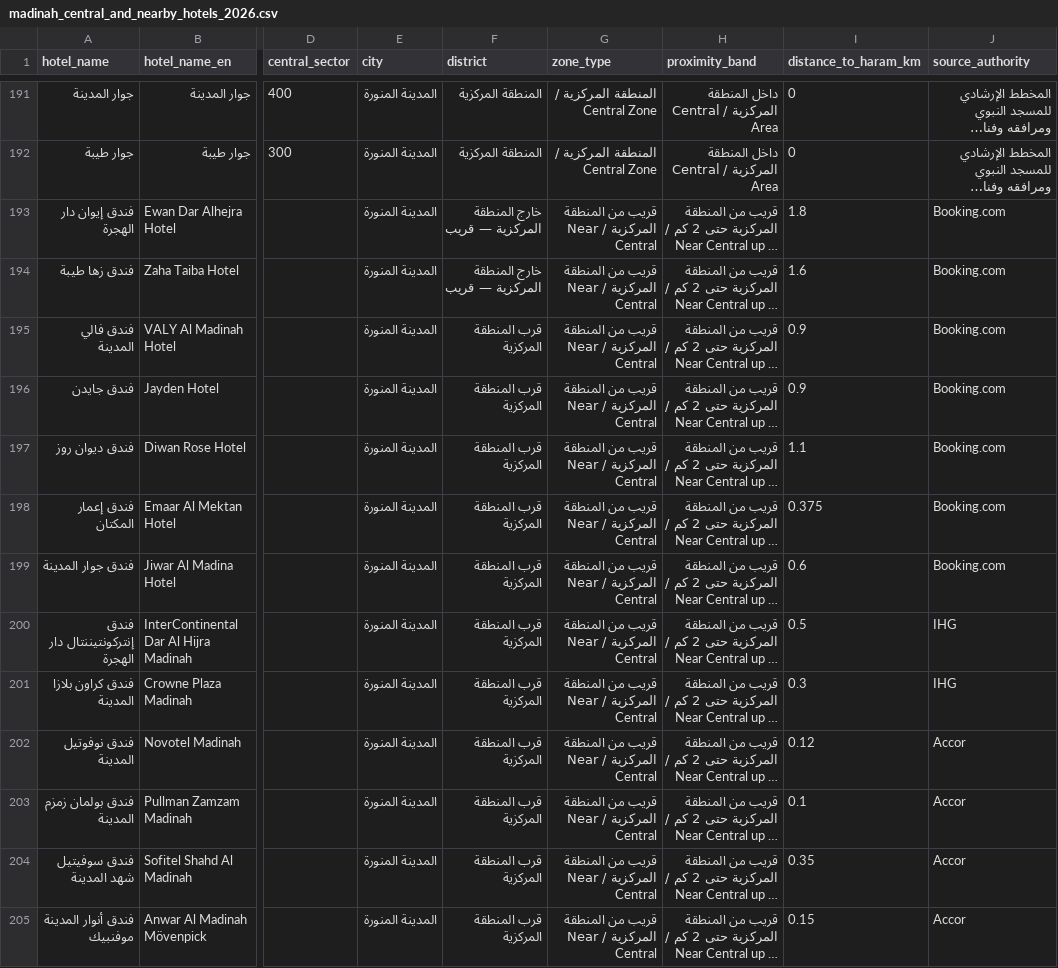
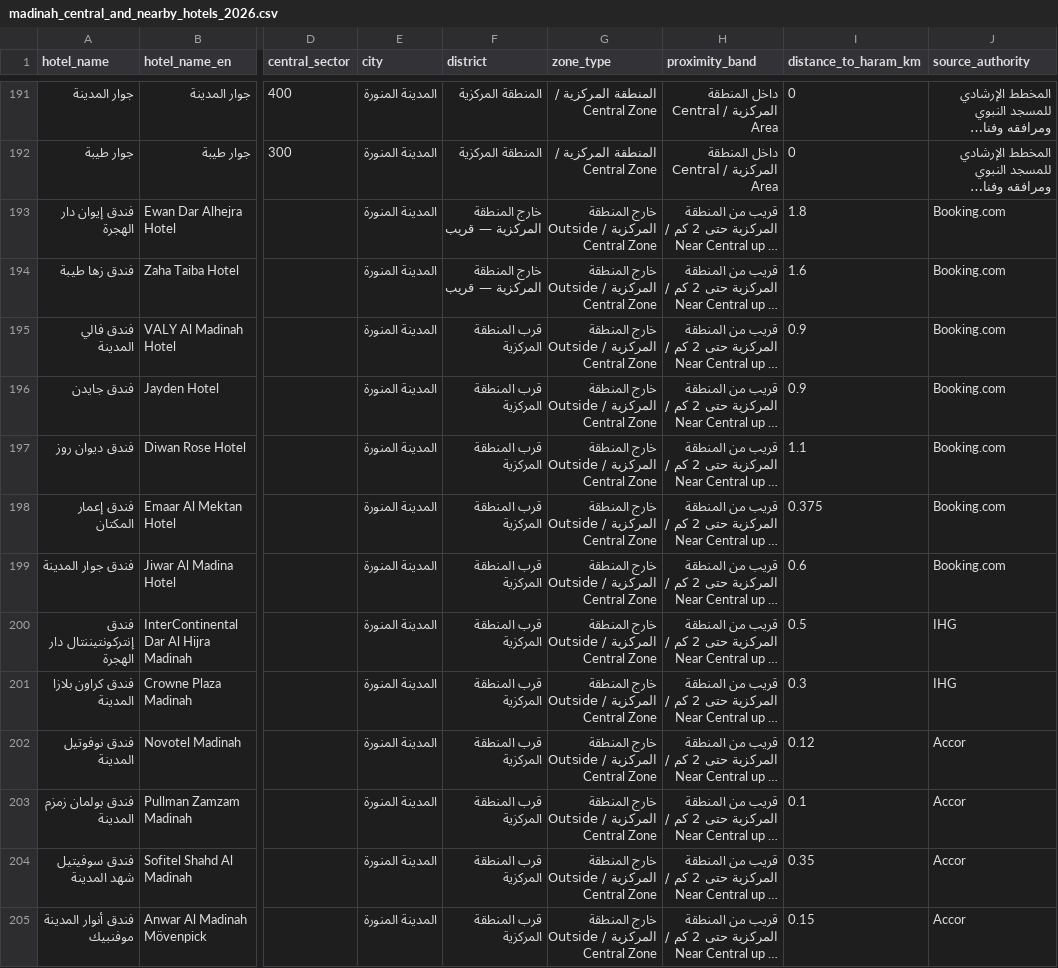
Before and after one commit to wafd222/wafd-one, a CSV file: wafd_one/reference_data/madinah_central_and_nearby_hotels_2026.csv, drawn as a sheet; only a part is shown, gaps mark what is left out; long unchanged cells end in …; the diff names each change by its address in the sheet, - before the commit and + after, or states it on an @@ line.

Commit message:
WAFD ONE v6.5.1 - Fix hotel Zone Select migration validation and safely resume central and nearby hotel catalogue installation

```diff
--- a/wafd_one/reference_data/madinah_central_and_nearby_hotels_2026.csv
+++ b/wafd_one/reference_data/madinah_central_and_nearby_hotels_2026.csv
-G193:G205 (zone_type): قريب من المنطقة المركزية / Near Central
+G193:G205 (zone_type): خارج المنطقة المركزية / Outside Central Zone
```
Also changed, not shown: 7 other files.
